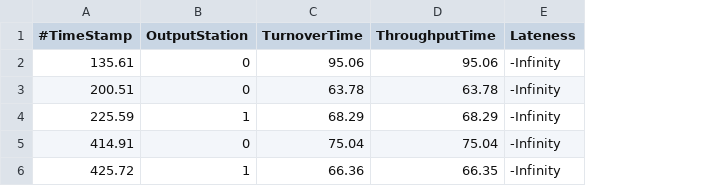
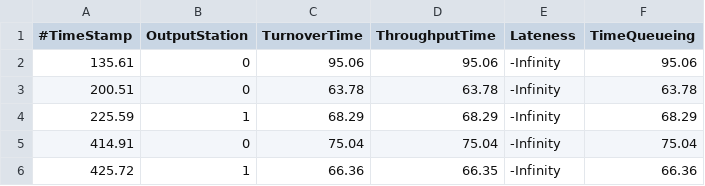
Before and after one commit to merschformann/RAWSim-O, a CSV file: results/190217/shortestDistance_5min/stats0218/1-1-2-6-0.85-Letter-Fixed-600-PPFAR-TAShortestDistance-SAConstantRatio-ISEmptiest-PSFixed-RPDummy-OBDefault-RBSamePod-MMNoChange-2/orderprogression.csv, drawn as a sheet; the diff names each change by its address in the sheet, - before the commit and + after, or states it on an @@ line.

```diff
--- a/results/190217/shortestDistance_5min/stats0218/1-1-2-6-0.85-Letter-Fixed-600-PPFAR-TAShortestDistance-SAConstantRatio-ISEmptiest-PSFixed-RPDummy-OBDefault-RBSamePod-MMNoChange-2/orderprogression.csv
+++ b/results/190217/shortestDistance_5min/stats0218/1-1-2-6-0.85-Letter-Fixed-600-PPFAR-TAShortestDistance-SAConstantRatio-ISEmptiest-PSFixed-RPDummy-OBDefault-RBSamePod-MMNoChange-2/orderprogression.csv
+column F (TimeQueueing), rows 2-6: 95.06 | 63.78 | 68.29 | 75.04 | 66.36
```
Also changed, not shown: results/190217/shortestDistance_5min/stats0218/1-1-2-6-0.85-Letter-Fixed-600-PPFAR-TAShortestDistance-SAConstantRatio-ISEmptiest-PSFixed-RPDummy-OBDefault-RBSamePod-MMNoChange-2/footprint.csv, results/190217/shortestDistance_5min/stats0218/1-1-2-6-0.85-Letter-Fixed-600-PPFAR-TAShortestDistance-SAConstantRatio-ISEmptiest-PSFixed-RPDummy-OBDefault-RBSamePod-MMNoChange-2/performance.csv, 7 other files.
